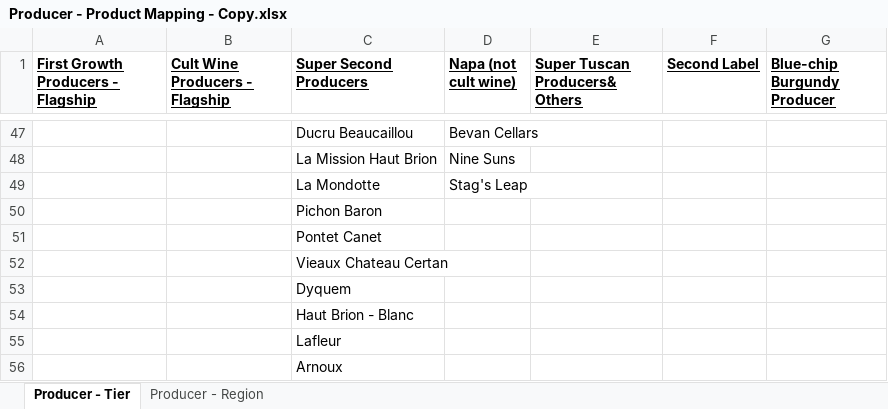
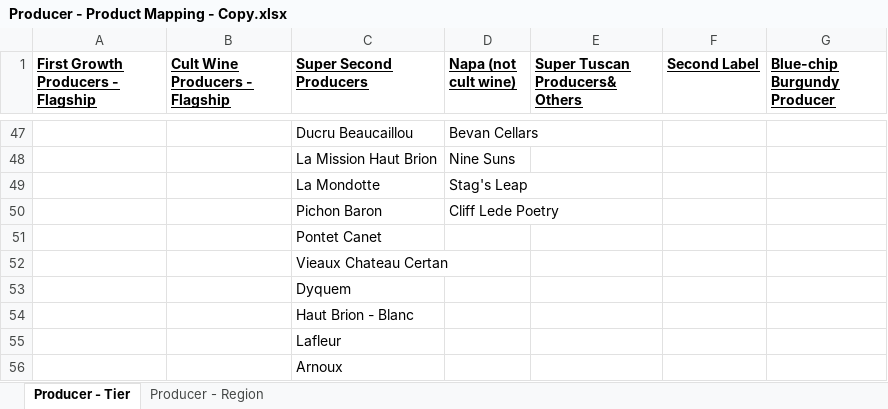
Before and after one commit to Grandcruch/email-campaign-dashboard, an Excel workbook: Producer - Product Mapping - Copy.xlsx, sheet Producer - Tier, drawn as a sheet; only a part is shown, gaps mark what is left out; values as stored, in another font and other column widths than the file's, no borders; the diff names each change by its address in the sheet, - before the commit and + after, or states it on an @@ line.

```diff
--- a/Producer - Product Mapping - Copy.xlsx (sheet Producer - Tier)
+++ b/Producer - Product Mapping - Copy.xlsx (sheet Producer - Tier)
-D50 (Napa (not cult wine)): (empty)
+D50 (Napa (not cult wine)): Cliff Lede Poetry
```
Also changed, not shown: sheet Producer - Region, Producer - Discount Code Mapping - Copy.xlsx.
